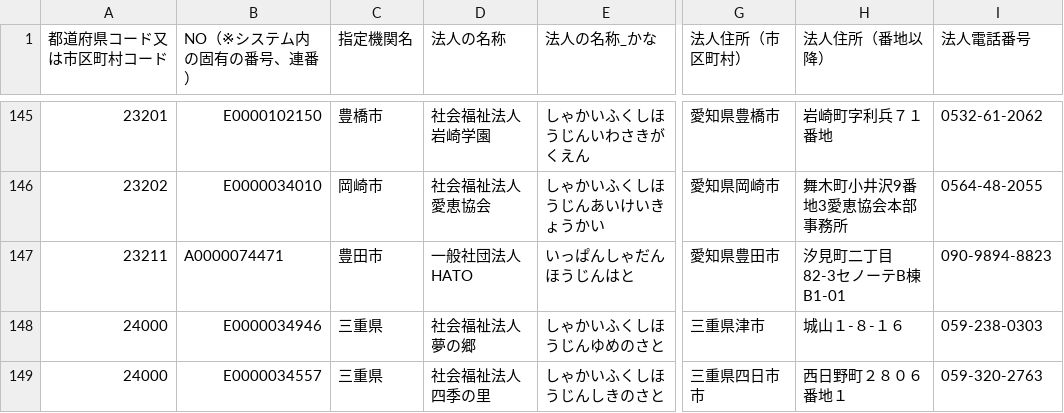
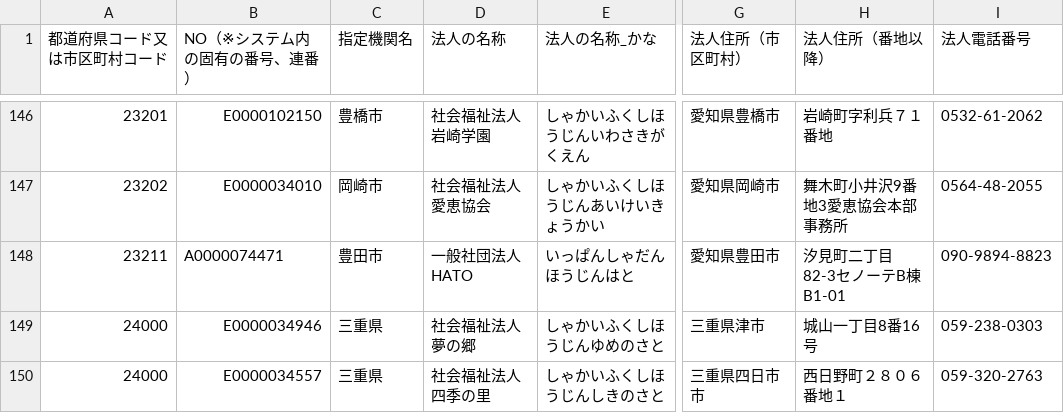
Before and after one commit to puklipo/service-guide, a CSV file: resources/csv/csvdownload034.csv, drawn as a sheet; only a part is shown, gaps mark what is left out; addresses are those after the commit; the diff covers the shown part only; the diff names each change by its address in the sheet, - before the commit and + after, or states it on an @@ line.

```diff
--- a/resources/csv/csvdownload034.csv
+++ b/resources/csv/csvdownload034.csv
-D149 (法人の名称): 社会福祉法人 夢の郷
+D149 (法人の名称): 社会福祉法人夢の郷
-H149 (法人住所（番地以降）): 城山１-８-１６
+H149 (法人住所（番地以降）): 城山一丁目8番16号
-D150 (法人の名称): 社会福祉法人 四季の里
+D150 (法人の名称): 社会福祉法人四季の里
```
Also changed, not shown: 2 added rows, 1 removed row and 8 edited cells elsewhere in this file, resources/csv/csvdownload014.csv, resources/csv/csvdownload021.csv, 15 other files.
